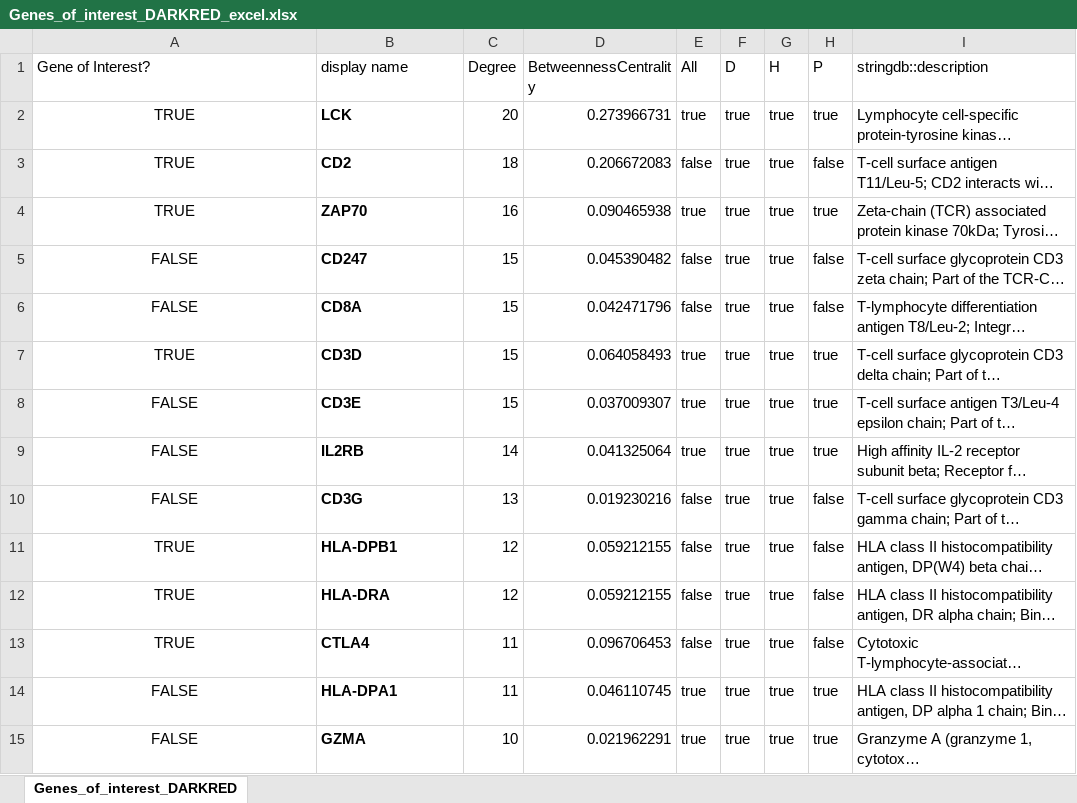
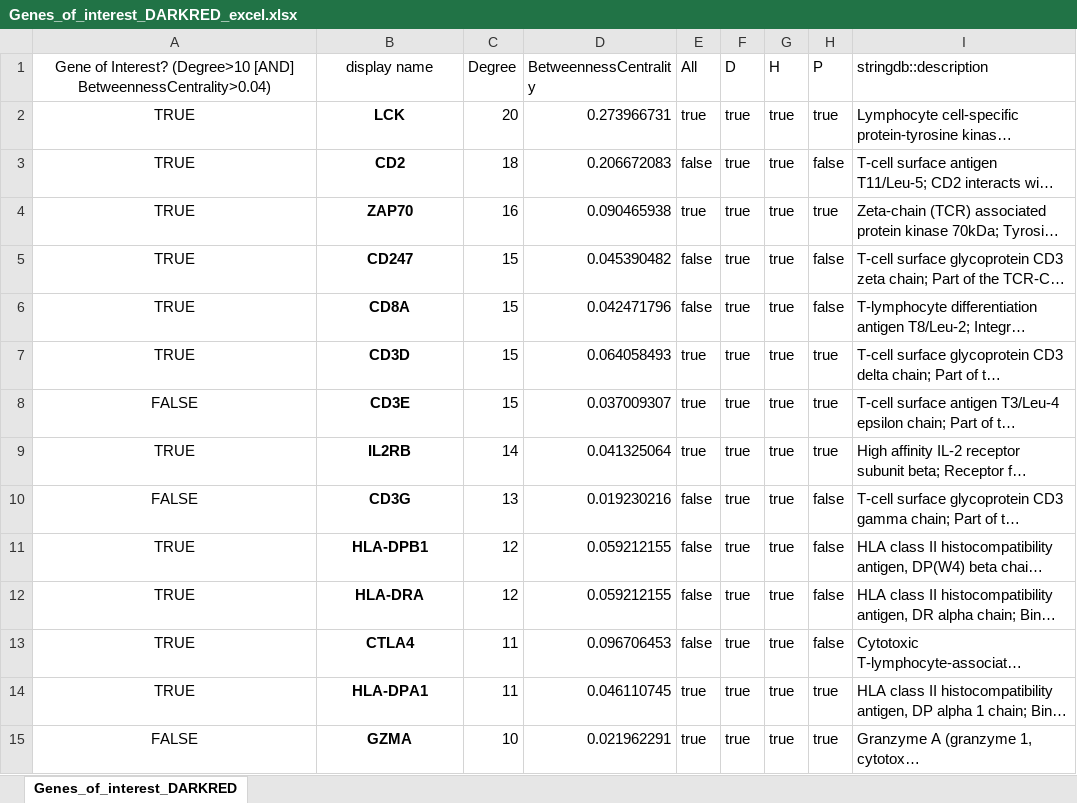
Before and after one commit to 31l3311/CardiomyopathyGroup2, an Excel workbook: Genes_of_interest_DARKRED_excel.xlsx, sheet Genes_of_interest_DARKRED, drawn as a sheet; only a part is shown; long unchanged cells end in …; values as stored, in another font and other column widths than the file's, no borders; conditional formats not drawn; the diff covers the shown part only; the diff names each change by its address in the sheet, - before the commit and + after, or states it on an @@ line.

Commit message:
Update Genes_of_interest_DARKRED_excel.xlsx

```diff
--- a/Genes_of_interest_DARKRED_excel.xlsx (sheet Genes_of_interest_DARKRED)
+++ b/Genes_of_interest_DARKRED_excel.xlsx (sheet Genes_of_interest_DARKRED)
-A1: Gene of Interest?
+A1: Gene of Interest? (Degree>10 [AND] BetweennessCentrality>0.04)
-A1:B1 alignment: left
+A1:B1 alignment: center
-B2:B15 alignment: left
+B2:B15 alignment: center
-A5:A6: FALSE
+A5:A6: TRUE
-A9: FALSE
+A9: TRUE
-A14: FALSE
+A14: TRUE
```
Also changed, not shown: cell formats elsewhere in this sheet, formulas that keep their value.
